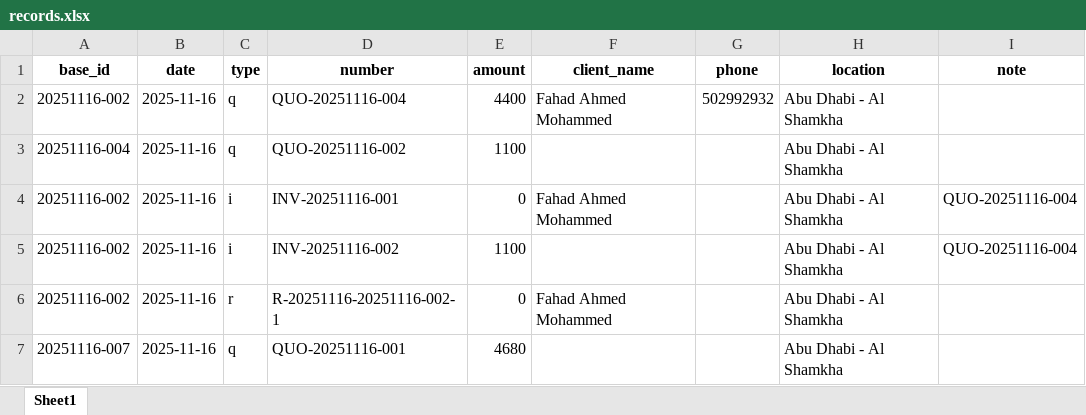
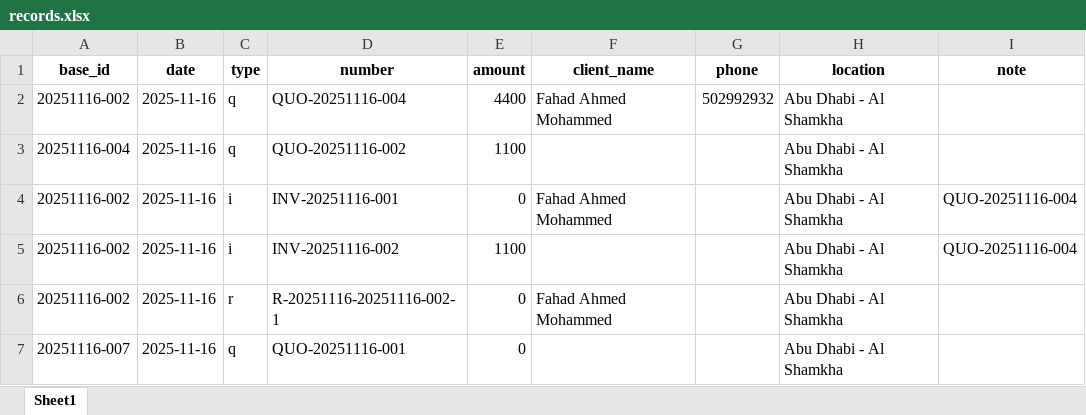
Before and after one commit to cro0om3/FHD, an Excel workbook: data/records.xlsx, sheet Sheet1, drawn as a sheet; values as stored, in another font and other column widths than the file's, no borders; the diff names each change by its address in the sheet, - before the commit and + after, or states it on an @@ line.

```diff
--- a/data/records.xlsx (sheet Sheet1)
+++ b/data/records.xlsx (sheet Sheet1)
-E7 (amount): 4680
+E7 (amount): 0
```
